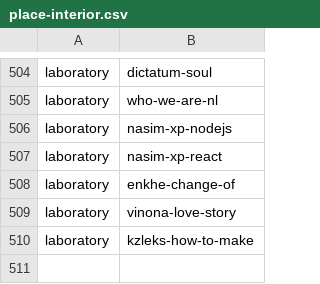
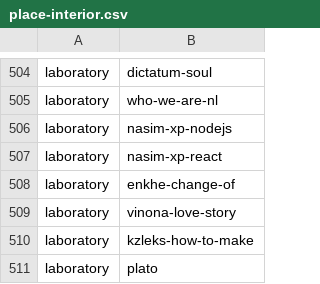
Before and after one commit to fetsorn/garden, a CSV file: csvs/place-interior.csv, drawn as a sheet; only a part is shown, gaps mark what is left out; the diff names each change by its address in the sheet, - before the commit and + after, or states it on an @@ line.

```diff
--- a/csvs/place-interior.csv
+++ b/csvs/place-interior.csv
+row 511: laboratory | plato
```
Also changed, not shown: csvs/item-remote.csv, csvs/place-date.csv, 6 other files.
